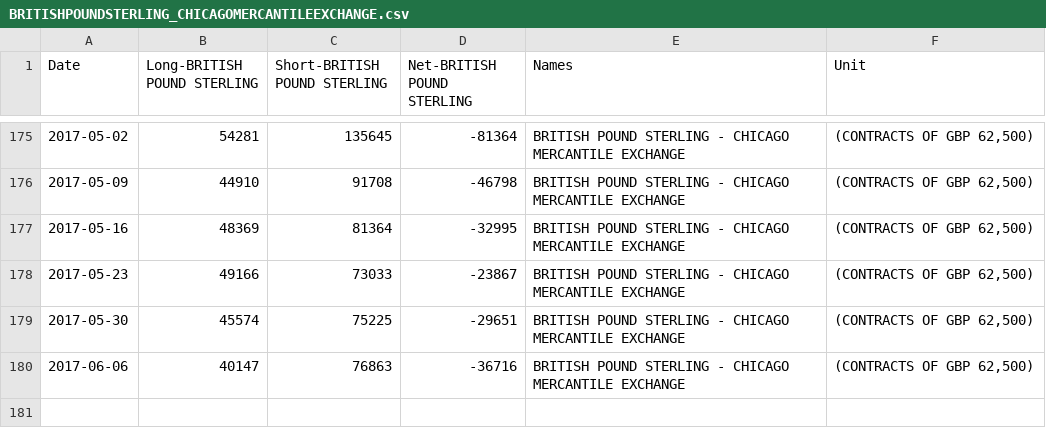
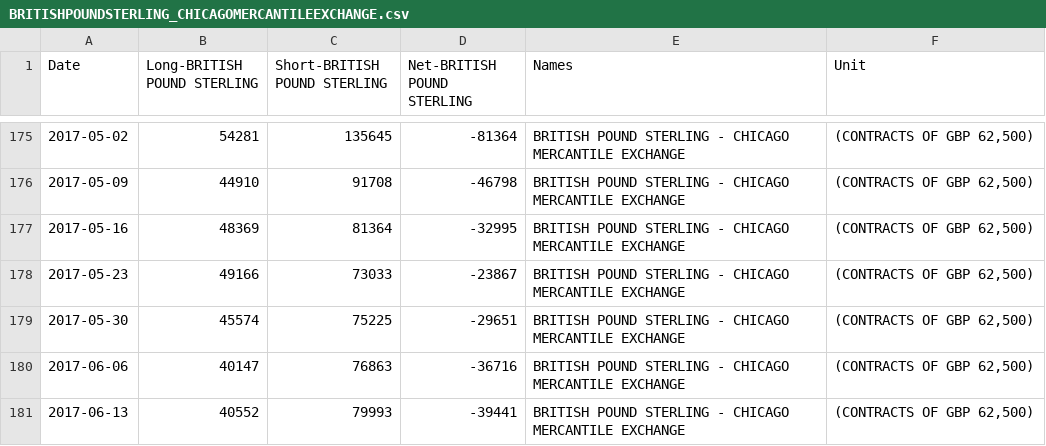
Before and after one commit to am-consulting/am-consulting.github.io, a CSV file: csv/csvData/TSdata/BRITISHPOUNDSTERLING_CHICAGOMERCANTILEEXCHANGE.csv, drawn as a sheet; only a part is shown, gaps mark what is left out; the diff names each change by its address in the sheet, - before the commit and + after, or states it on an @@ line.

```diff
--- a/csv/csvData/TSdata/BRITISHPOUNDSTERLING_CHICAGOMERCANTILEEXCHANGE.csv
+++ b/csv/csvData/TSdata/BRITISHPOUNDSTERLING_CHICAGOMERCANTILEEXCHANGE.csv
+row 181: 2017-06-13 | 40552 | 79993 | -39441 | BRITISH POUND STERLING - CHICAGO MERCANTILE EXCHANGE | (CONTRACTS OF GBP 62,500)
```
Also changed, not shown: csv/csvData/TSdata/AUSTRALIANDOLLAR_CHICAGOMERCANTILEEXCHANGE.csv, csv/csvData/TSdata/CANADIANDOLLAR_CHICAGOMERCANTILEEXCHANGE.csv, 15 other files.
